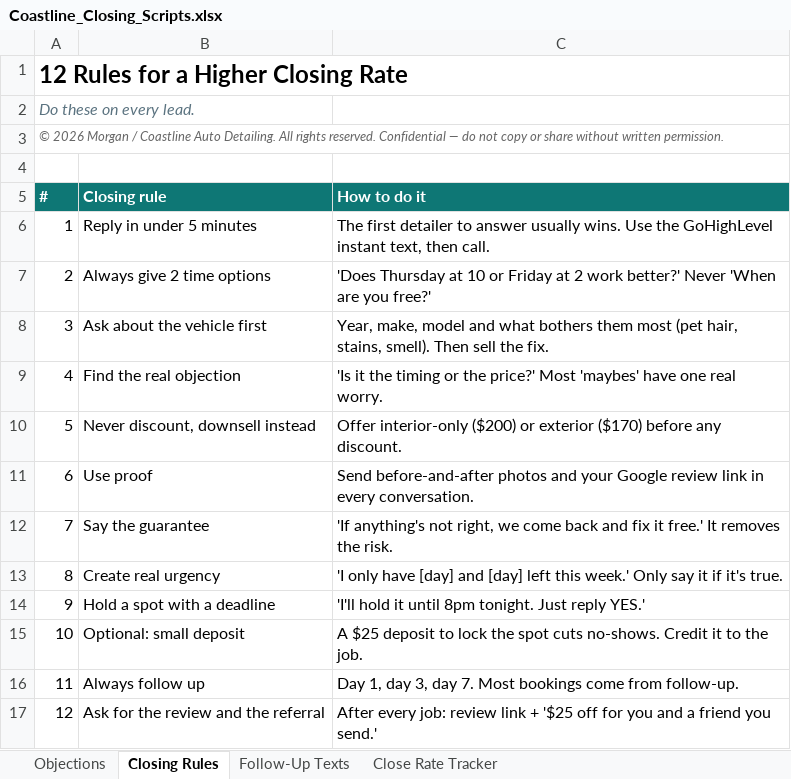
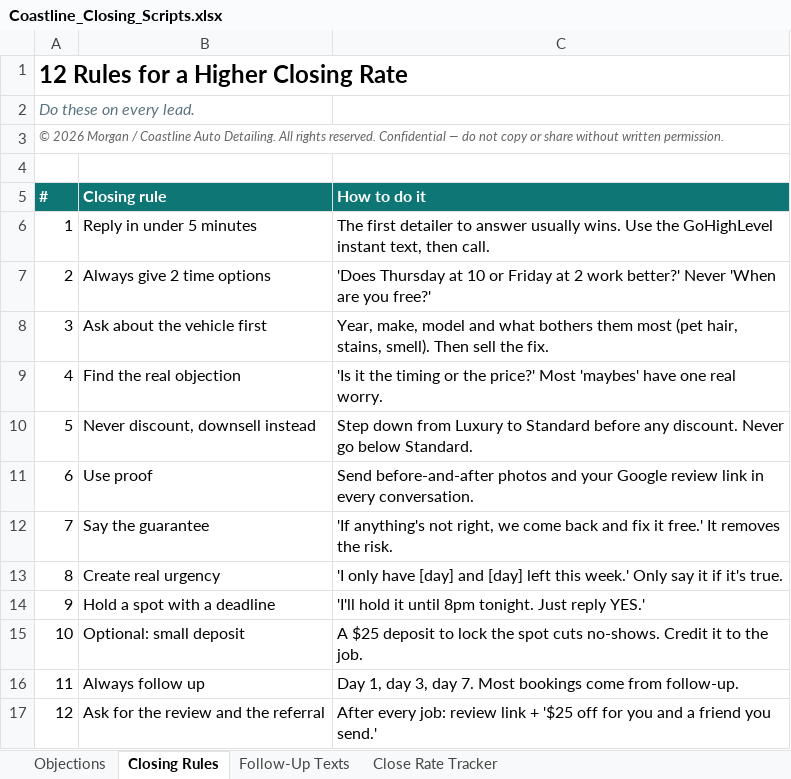
Before and after one commit to Morganf1n/Morgan-s-shi, an Excel workbook: Coastline_Closing_Scripts.xlsx, sheet Closing Rules, drawn as a sheet; values as stored, in another font and other column widths than the file's, no borders; the diff names each change by its address in the sheet, - before the commit and + after, or states it on an @@ line.

```diff
--- a/Coastline_Closing_Scripts.xlsx (sheet Closing Rules)
+++ b/Coastline_Closing_Scripts.xlsx (sheet Closing Rules)
-C10 (How to do it): Offer interior-only ($200) or exterior ($170) before any discount.
+C10 (How to do it): Step down from Luxury to Standard before any discount. Never go below Standard.
```
Also changed, not shown: sheet Objections, 1 other file.
